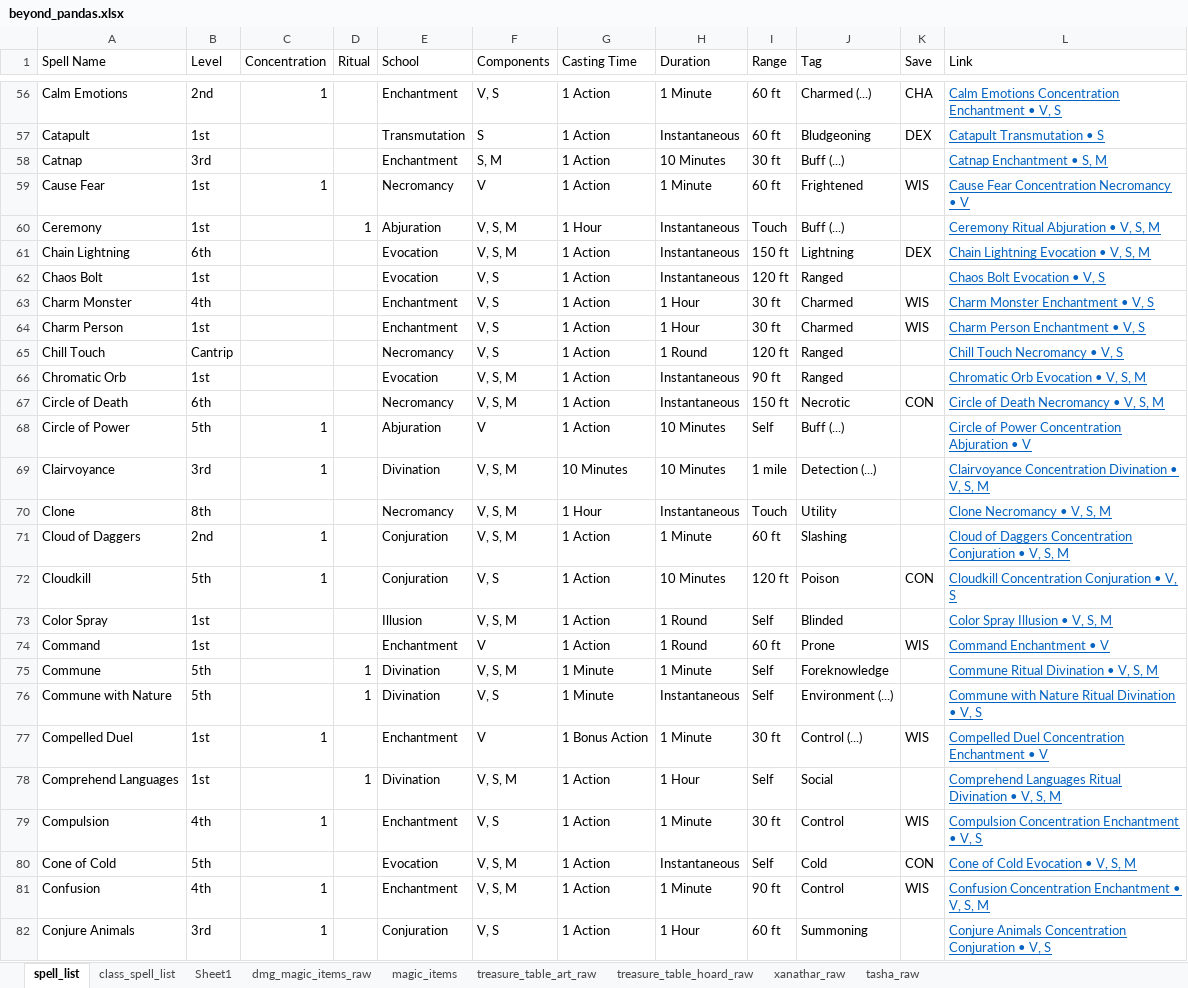
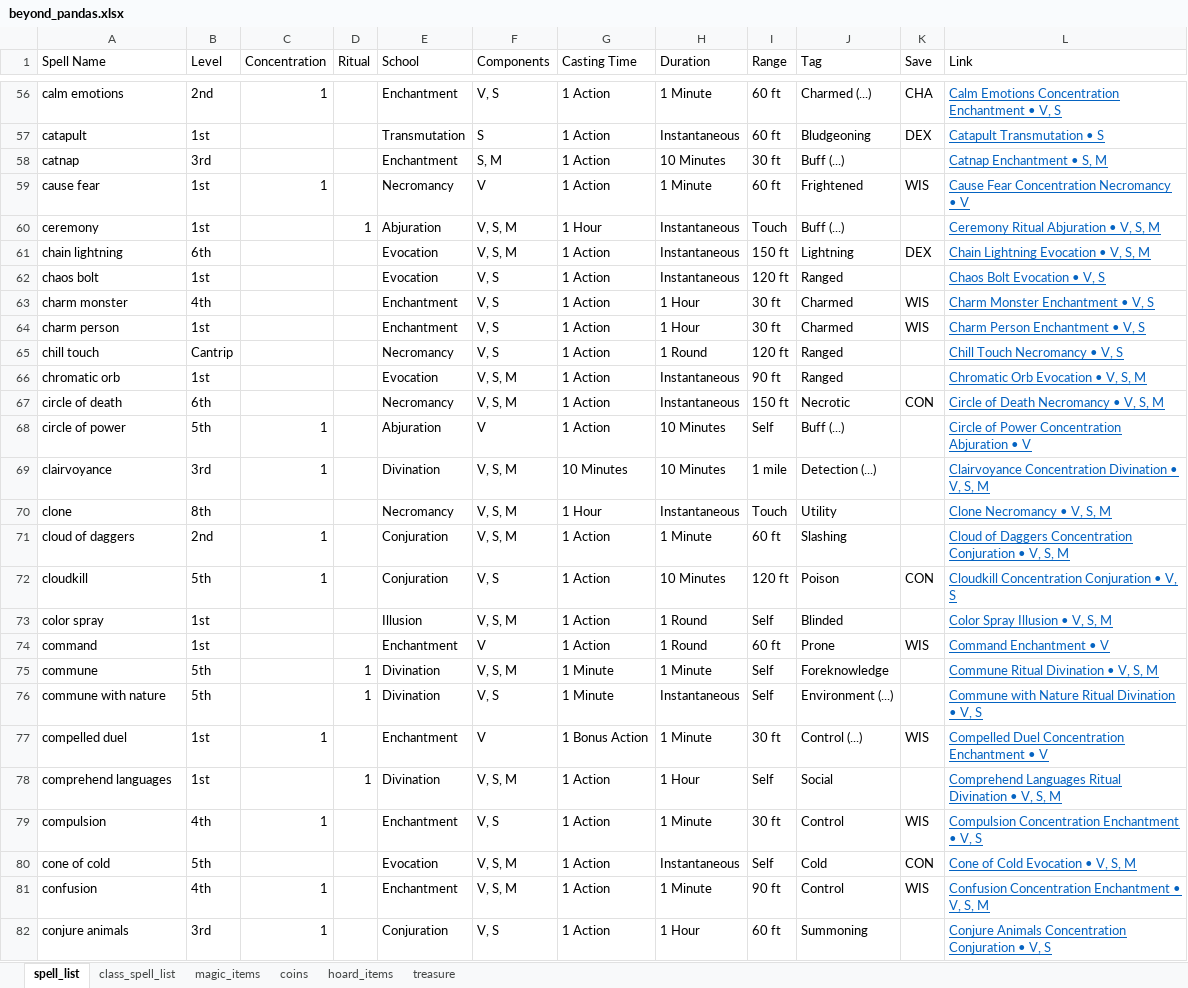
Before and after one commit to btaylor77/dnd, an Excel workbook: beyond_pandas.xlsx, sheet spell_list, drawn as a sheet; only a part is shown, gaps mark what is left out; values as stored, in another font and other column widths than the file's, no borders; charts and pictures not drawn; the diff covers the shown part only; the diff names each change by its address in the sheet, - before the commit and + after, or states it on an @@ line.

```diff
--- a/beyond_pandas.xlsx (sheet spell_list)
+++ b/beyond_pandas.xlsx (sheet spell_list)
-sheet tab: Sheet1
-sheet tab: dmg_magic_items_raw
-sheet tab: treasure_table_art_raw
-sheet tab: treasure_table_hoard_raw
-sheet tab: xanathar_raw
-sheet tab: tasha_raw
+sheet tab: coins
+sheet tab: hoard_items
+sheet tab: treasure
-A56 (Spell Name): Calm Emotions
+A56 (Spell Name): calm emotions
-A57 (Spell Name): Catapult
+A57 (Spell Name): catapult
-A58 (Spell Name): Catnap
+A58 (Spell Name): catnap
-A59 (Spell Name): Cause Fear
+A59 (Spell Name): cause fear
-A60 (Spell Name): Ceremony
+A60 (Spell Name): ceremony
-A61 (Spell Name): Chain Lightning
+A61 (Spell Name): chain lightning
-A62 (Spell Name): Chaos Bolt
+A62 (Spell Name): chaos bolt
-A63 (Spell Name): Charm Monster
+A63 (Spell Name): charm monster
-A64 (Spell Name): Charm Person
+A64 (Spell Name): charm person
-A65 (Spell Name): Chill Touch
+A65 (Spell Name): chill touch
-A66 (Spell Name): Chromatic Orb
+A66 (Spell Name): chromatic orb
-A67 (Spell Name): Circle of Death
+A67 (Spell Name): circle of death
-A68 (Spell Name): Circle of Power
+A68 (Spell Name): circle of power
-A69 (Spell Name): Clairvoyance
+A69 (Spell Name): clairvoyance
-A70 (Spell Name): Clone
+A70 (Spell Name): clone
-A71 (Spell Name): Cloud of Daggers
+A71 (Spell Name): cloud of daggers
-A72 (Spell Name): Cloudkill
+A72 (Spell Name): cloudkill
-A73 (Spell Name): Color Spray
+A73 (Spell Name): color spray
-A74 (Spell Name): Command
+A74 (Spell Name): command
-A75 (Spell Name): Commune
+A75 (Spell Name): commune
-A76 (Spell Name): Commune with Nature
+A76 (Spell Name): commune with nature
-A77 (Spell Name): Compelled Duel
+A77 (Spell Name): compelled duel
-A78 (Spell Name): Comprehend Languages
+A78 (Spell Name): comprehend languages
-A79 (Spell Name): Compulsion
+A79 (Spell Name): compulsion
-A80 (Spell Name): Cone of Cold
+A80 (Spell Name): cone of cold
-A81 (Spell Name): Confusion
+A81 (Spell Name): confusion
-A82 (Spell Name): Conjure Animals
+A82 (Spell Name): conjure animals
```
Also changed, not shown: 500 edited cells elsewhere in this sheet, sheet class_spell_list, sheet magic_items, hidden cells, charts or pictures, 1 other file.
